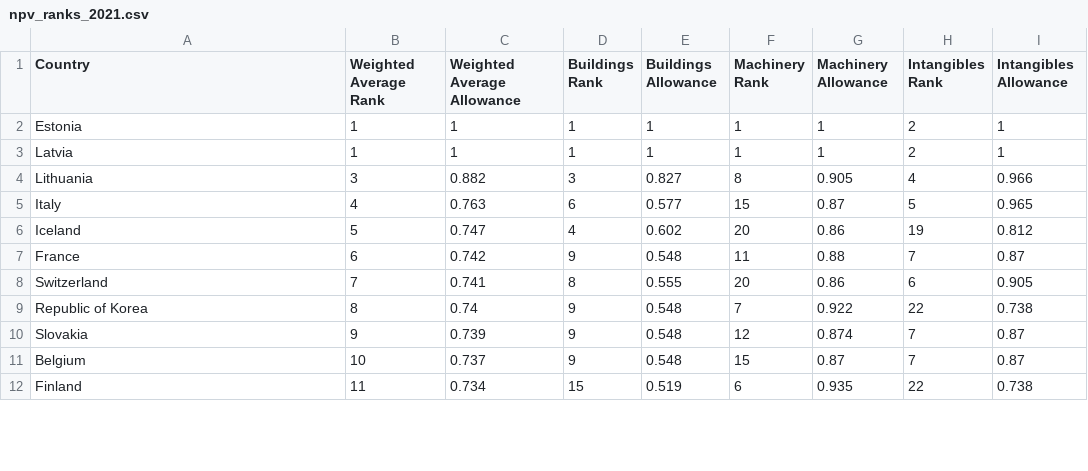
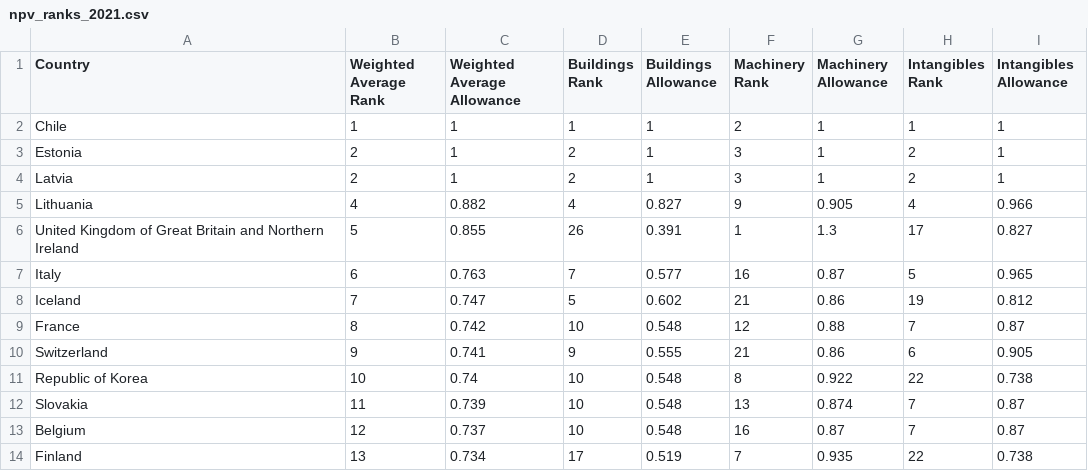
Before and after one commit to TaxFoundation/capital-cost-recovery, a CSV file: final-outputs/npv_ranks_2021.csv, drawn as a sheet; only a part is shown; the diff covers the shown part only.

```diff
--- a/final-outputs/npv_ranks_2021.csv
+++ b/final-outputs/npv_ranks_2021.csv
@@ -1,12 +1,14 @@
 "Country","Weighted Average Rank","Weighted Average Allowance","Buildings Rank","Buildings Allowance","Machinery Rank","Machinery Allowance","Intangibles Rank","Intangibles Allowance"
-"Estonia",1,1,1,1,1,1,2,1
-"Latvia",1,1,1,1,1,1,2,1
-"Lithuania",3,0.882,3,0.827,8,0.905,4,0.966
-"Italy",4,0.763,6,0.577,15,0.87,5,0.965
-"Iceland",5,0.747,4,0.602,20,0.86,19,0.812
-"France",6,0.742,9,0.548,11,0.88,7,0.87
-"Switzerland",7,0.741,8,0.555,20,0.86,6,0.905
-"Republic of Korea",8,0.74,9,0.548,7,0.922,22,0.738
-"Slovakia",9,0.739,9,0.548,12,0.874,7,0.87
-"Belgium",10,0.737,9,0.548,15,0.87,7,0.87
-"Finland",11,0.734,15,0.519,6,0.935,22,0.738
+"Chile",1,1,1,1,2,1,1,1
+"Estonia",2,1,2,1,3,1,2,1
+"Latvia",2,1,2,1,3,1,2,1
+"Lithuania",4,0.882,4,0.827,9,0.905,4,0.966
+"United Kingdom of Great Britain and Northern Ireland",5,0.855,26,0.391,1,1.3,17,0.827
+"Italy",6,0.763,7,0.577,16,0.87,5,0.965
+"Iceland",7,0.747,5,0.602,21,0.86,19,0.812
+"France",8,0.742,10,0.548,12,0.88,7,0.87
+"Switzerland",9,0.741,9,0.555,21,0.86,6,0.905
+"Republic of Korea",10,0.74,10,0.548,8,0.922,22,0.738
+"Slovakia",11,0.739,10,0.548,13,0.874,7,0.87
+"Belgium",12,0.737,10,0.548,16,0.87,7,0.87
+"Finland",13,0.734,17,0.519,7,0.935,22,0.738
```
Also changed, not shown: 1 added row, 2 removed rows and 79 edited cells elsewhere in this file, final-data/npv_all_years.csv, final-outputs/npv_europe.csv, 5 other files.
